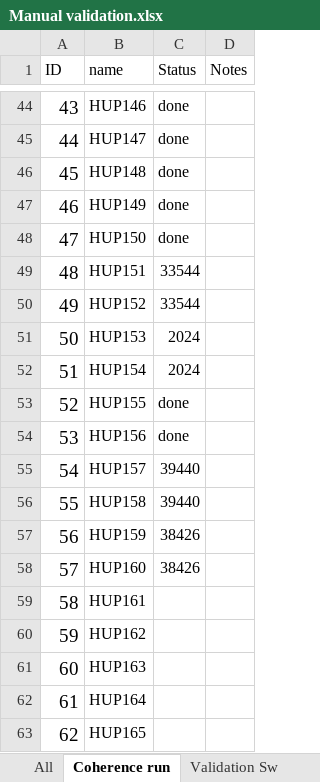
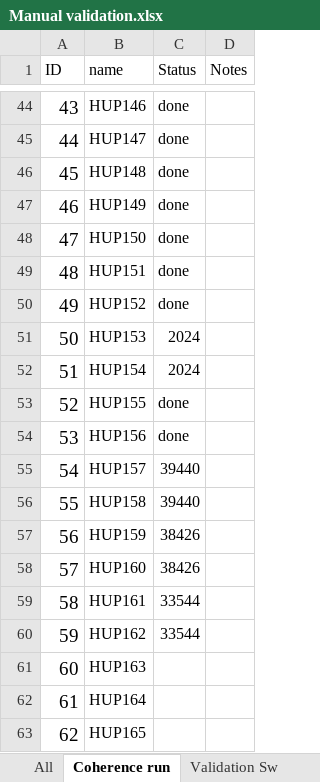
Before and after one commit to erinconrad/FC_toolbox, an Excel workbook: spike_detector/Manual validation.xlsx, sheet Coherence run, drawn as a sheet; only a part is shown, gaps mark what is left out; values as stored, in another font and other column widths than the file's, no borders; charts and pictures not drawn; the diff names each change by its address in the sheet, - before the commit and + after, or states it on an @@ line.

```diff
--- a/spike_detector/Manual validation.xlsx (sheet Coherence run)
+++ b/spike_detector/Manual validation.xlsx (sheet Coherence run)
-C49:C50 (Status): 33544
+C49:C50 (Status): done
-C59:C60 (Status): (empty)
+C59:C60 (Status): 33544
```
Also changed, not shown: sheet Validation Sw.
